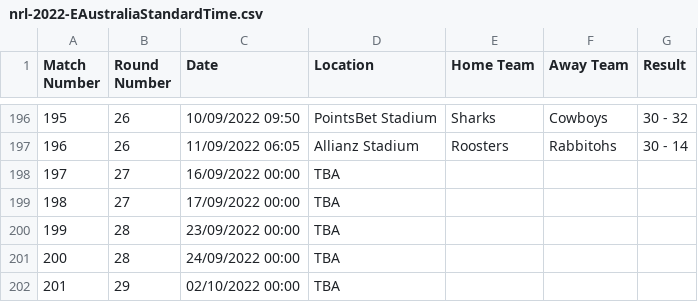
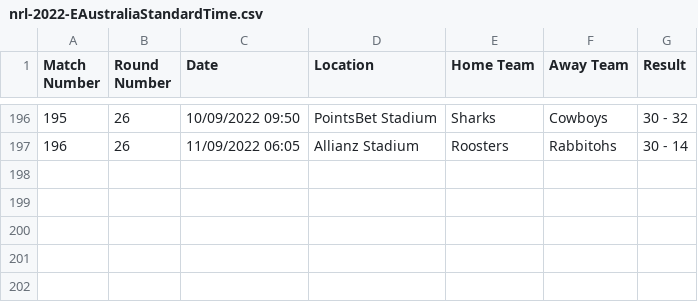
Before and after one commit to jonklaric/FootyTippingScripts, a CSV file: nrl-2022-EAustraliaStandardTime.csv, drawn as a sheet; only a part is shown, gaps mark what is left out.

Commit message:
Removed Finals for ease of update.

```diff
--- a/nrl-2022-EAustraliaStandardTime.csv
+++ b/nrl-2022-EAustraliaStandardTime.csv
@@ -197,6 +197 @@ Match Number,Round Number,Date,Location,Home Team,Away Team,Result
 196,26,11/09/2022 06:05,Allianz Stadium,Roosters,Rabbitohs,30 - 14
-197,27,16/09/2022 00:00,TBA,,,
-198,27,17/09/2022 00:00,TBA,,,
-199,28,23/09/2022 00:00,TBA,,,
-200,28,24/09/2022 00:00,TBA,,,
-201,29,02/10/2022 00:00,TBA,,,
```
